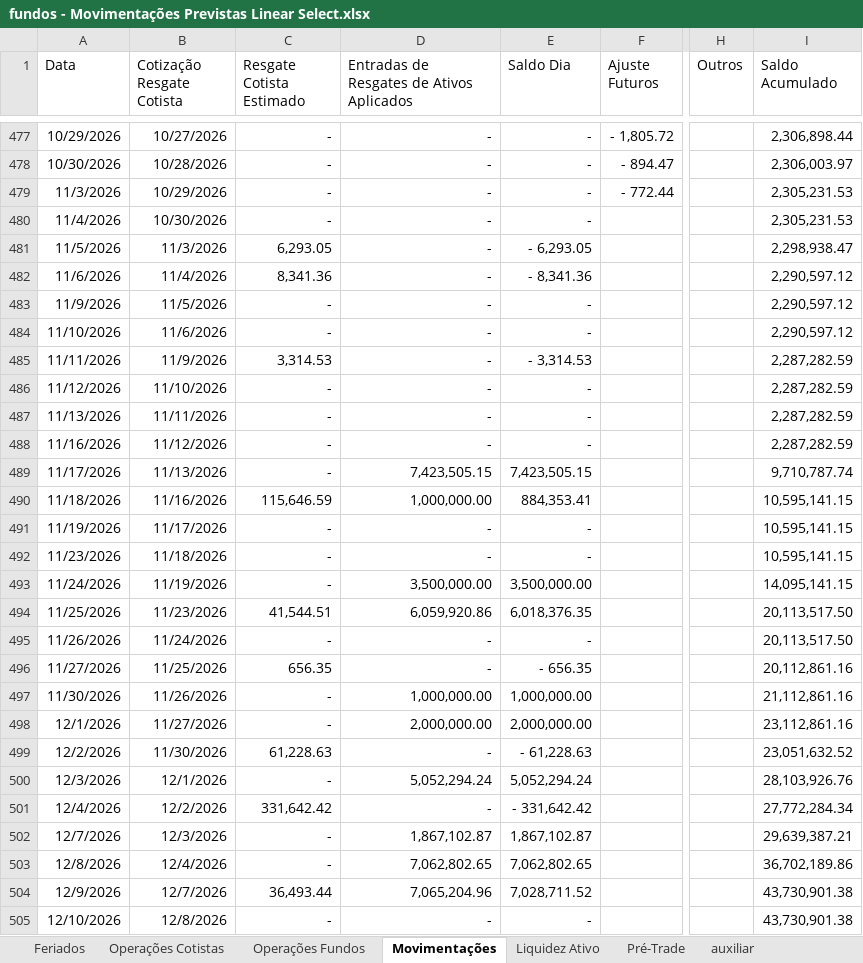
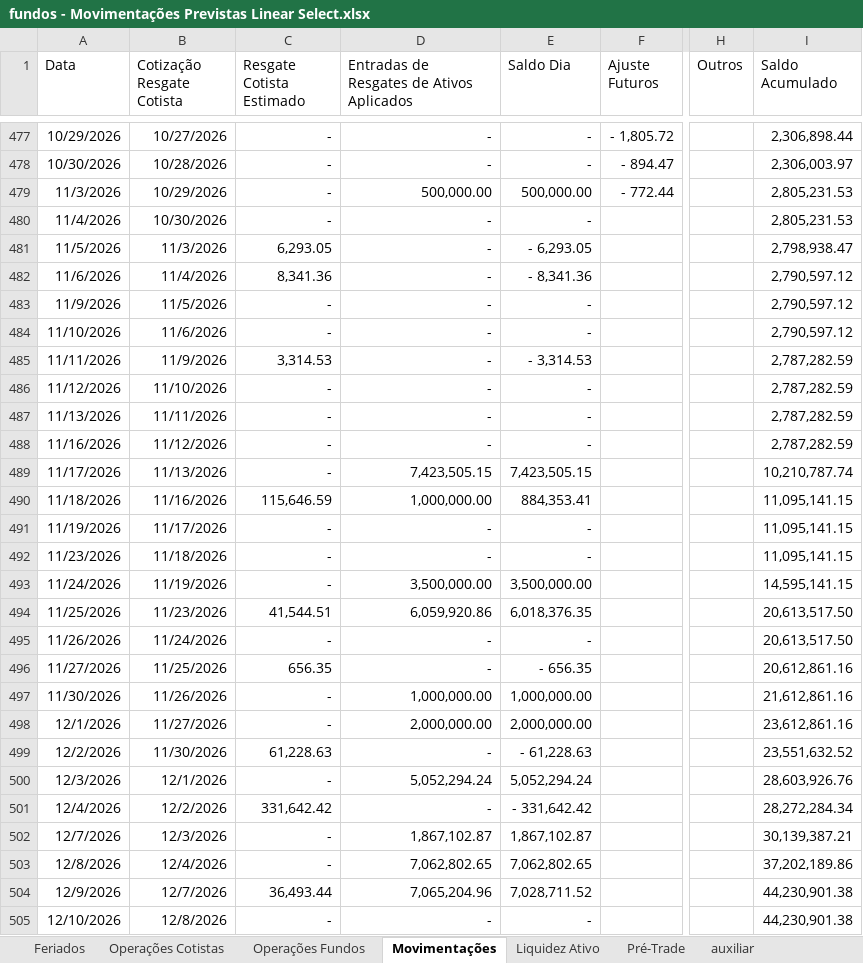
Before and after one commit to Reckziegel/batercota, an Excel workbook: plataforma/fundos - Movimentações Previstas Linear Select.xlsx, sheet Movimentações, drawn as a sheet; only a part is shown, gaps mark what is left out; values as stored, in another font and other column widths than the file's, no borders; conditional formats not drawn; the diff covers the shown part only; the diff names each change by its address in the sheet, - before the commit and + after, or states it on an @@ line.

```diff
--- a/plataforma/fundos - Movimentações Previstas Linear Select.xlsx (sheet Movimentações)
+++ b/plataforma/fundos - Movimentações Previstas Linear Select.xlsx (sheet Movimentações)
-D479: -
+D479: 500,000.00
-E479 (Saldo Dia): -
+E479 (Saldo Dia): 500,000.00
-I479:I480 (Saldo Acumulado): 2,305,231.53
+I479:I480 (Saldo Acumulado): 2,805,231.53
-I481 (Saldo Acumulado): 2,298,938.47
+I481 (Saldo Acumulado): 2,798,938.47
-I482:I484 (Saldo Acumulado): 2,290,597.12
+I482:I484 (Saldo Acumulado): 2,790,597.12
-I485:I488 (Saldo Acumulado): 2,287,282.59
+I485:I488 (Saldo Acumulado): 2,787,282.59
-I489 (Saldo Acumulado): 9,710,787.74
+I489 (Saldo Acumulado): 10,210,787.74
-I490:I492 (Saldo Acumulado): 10,595,141.15
+I490:I492 (Saldo Acumulado): 11,095,141.15
-I493 (Saldo Acumulado): 14,095,141.15
+I493 (Saldo Acumulado): 14,595,141.15
-I494:I495 (Saldo Acumulado): 20,113,517.50
+I494:I495 (Saldo Acumulado): 20,613,517.50
-I496 (Saldo Acumulado): 20,112,861.16
+I496 (Saldo Acumulado): 20,612,861.16
-I497 (Saldo Acumulado): 21,112,861.16
+I497 (Saldo Acumulado): 21,612,861.16
-I498 (Saldo Acumulado): 23,112,861.16
+I498 (Saldo Acumulado): 23,612,861.16
-I499 (Saldo Acumulado): 23,051,632.52
+I499 (Saldo Acumulado): 23,551,632.52
-I500 (Saldo Acumulado): 28,103,926.76
+I500 (Saldo Acumulado): 28,603,926.76
-I501 (Saldo Acumulado): 27,772,284.34
+I501 (Saldo Acumulado): 28,272,284.34
-I502 (Saldo Acumulado): 29,639,387.21
+I502 (Saldo Acumulado): 30,139,387.21
-I503 (Saldo Acumulado): 36,702,189.86
+I503 (Saldo Acumulado): 37,202,189.86
-I504:I505 (Saldo Acumulado): 43,730,901.38
+I504:I505 (Saldo Acumulado): 44,230,901.38
```
Also changed, not shown: 150 edited cells elsewhere in this sheet, sheet Operações Fundos, plataforma/fundos - Movimentações Previstas LINEAR.xlsx, 8 other files.
